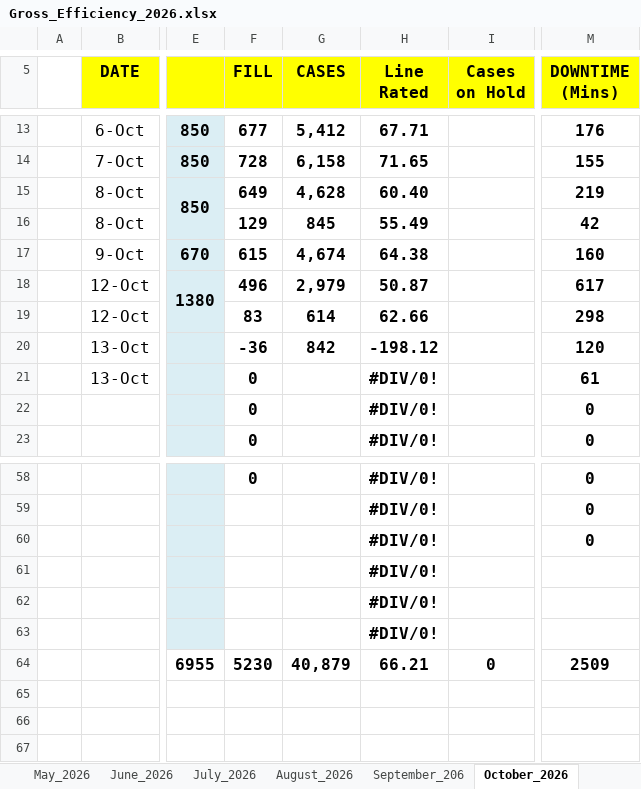
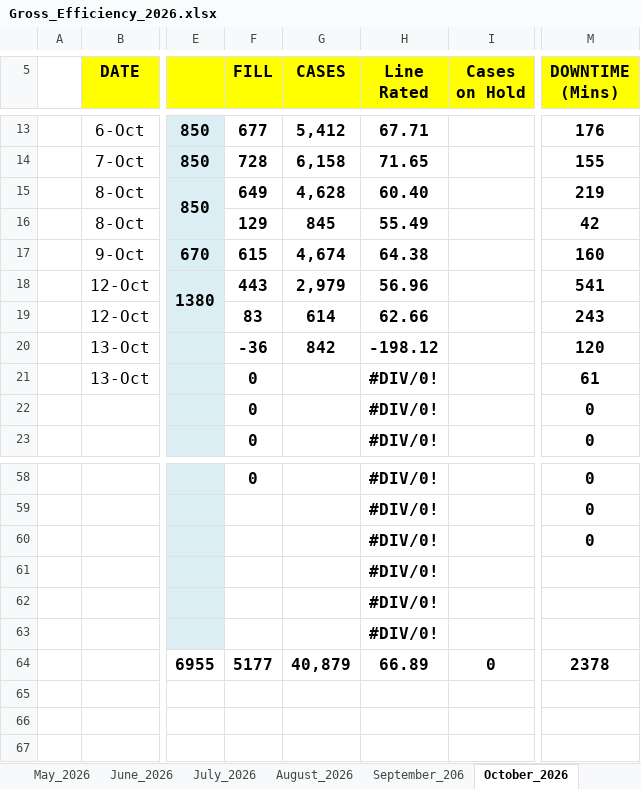
Before and after one commit to cbggrenada/dashboard, an Excel workbook: data/raw/Gross_Efficiency_2026.xlsx, sheet October_2026, drawn as a sheet; only a part is shown, gaps mark what is left out; values as stored, in another font and other column widths than the file's, no borders; conditional formats not drawn; the diff names each change by its address in the sheet, - before the commit and + after, or states it on an @@ line.

Commit message:
Upload 4 files via dashboard admin
- October_26_Utilities_Tracking.xlsx
- October_2026.xls
- Gross_Efficiency_2026.xlsx
- FTR Calculations 2026.xlsx

```diff
--- a/data/raw/Gross_Efficiency_2026.xlsx (sheet October_2026)
+++ b/data/raw/Gross_Efficiency_2026.xlsx (sheet October_2026)
-F18 (FILL): 496
+F18 (FILL): 443
-H18 (Line Rated): 50.87
+H18 (Line Rated): 56.96
-M18 (DOWNTIME (Mins)): 617
+M18 (DOWNTIME (Mins)): 541
-M19 (DOWNTIME (Mins)): 298
+M19 (DOWNTIME (Mins)): 243
-F64 (FILL): 5230
+F64 (FILL): 5177
-H64 (Line Rated): 66.21
+H64 (Line Rated): 66.89
-M64 (DOWNTIME (Mins)): 2509
+M64 (DOWNTIME (Mins)): 2378
```
Also changed, not shown: data/raw/FTR Calculations 2026.xlsx, data/raw/October_26_Utilities_Tracking.xlsx, 1 other file.
